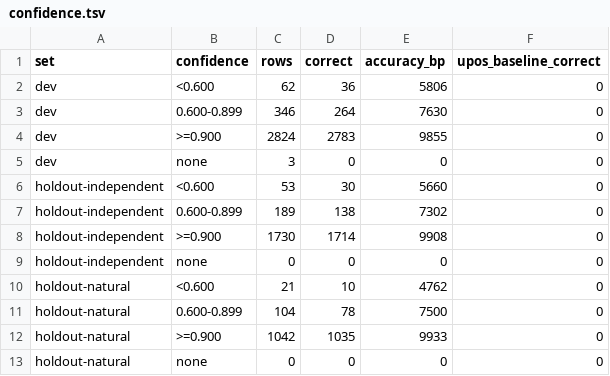
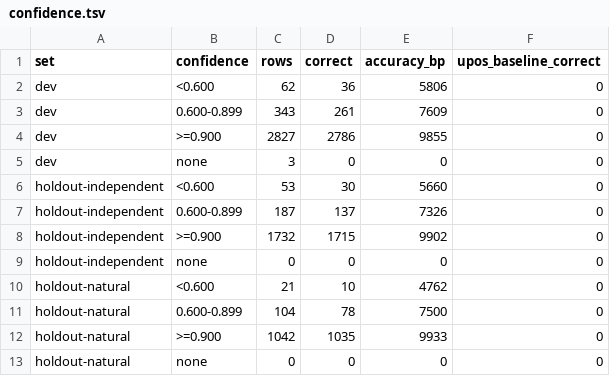
Before and after one commit to demaconsulting/Speech, a TSV file: docs/evaluation/text-en/confidence.tsv, drawn as a sheet.

```diff
--- a/docs/evaluation/text-en/confidence.tsv
+++ b/docs/evaluation/text-en/confidence.tsv
@@ -2,8 +2,8 @@ set	confidence	rows	correct	accuracy_bp	upos_baseline_correct
 dev	<0.600	62	36	5806	0
-dev	0.600-0.899	346	264	7630	0
-dev	>=0.900	2824	2783	9855	0
+dev	0.600-0.899	343	261	7609	0
+dev	>=0.900	2827	2786	9855	0
 dev	none	3	0	0	0
 holdout-independent	<0.600	53	30	5660	0
-holdout-independent	0.600-0.899	189	138	7302	0
-holdout-independent	>=0.900	1730	1714	9908	0
+holdout-independent	0.600-0.899	187	137	7326	0
+holdout-independent	>=0.900	1732	1715	9902	0
 holdout-independent	none	0	0	0	0
```
Also changed, not shown: docs/evaluation/text-en/external/by-source.tsv, docs/evaluation/text-en/external/confidence.tsv, 19 other files.
